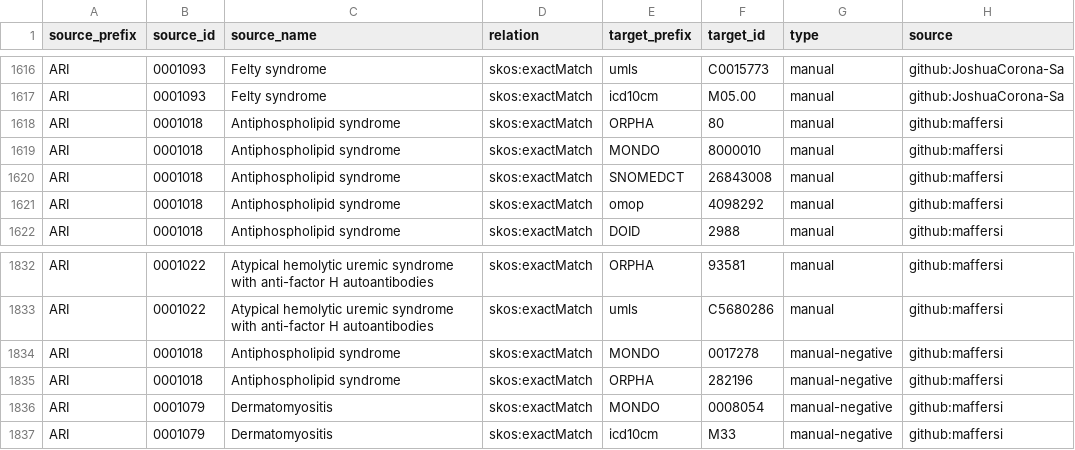
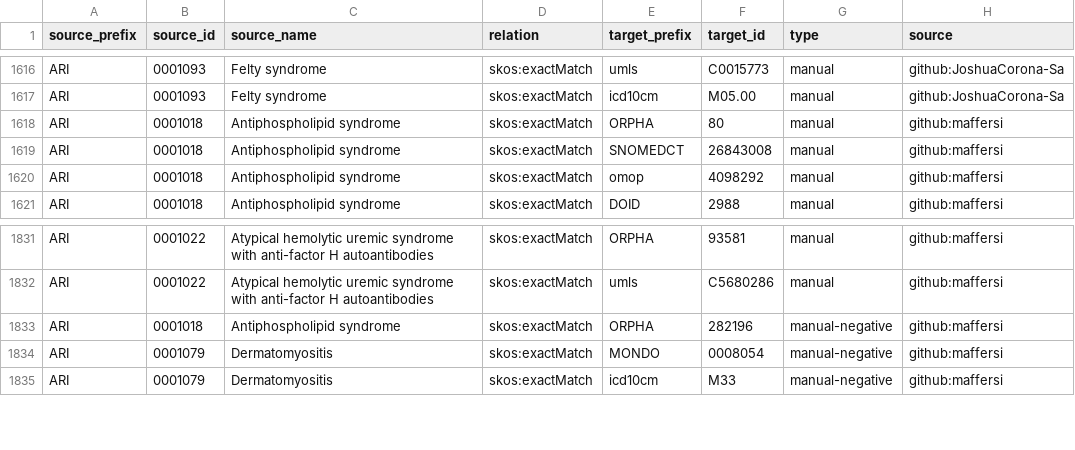
Before and after one commit to Ari2215/ARI, a TSV file: mappings/ari.equivalencies.tsv, drawn as a sheet; only a part is shown, gaps mark what is left out.

```diff
--- a/mappings/ari.equivalencies.tsv
+++ b/mappings/ari.equivalencies.tsv
@@ -1618,3 +1618,2 @@ ARI	0001093	Felty syndrome	skos:exactMatch	icd10cm	M05.00	manual	github:JoshuaCo
 ARI	0001018	Antiphospholipid syndrome	skos:exactMatch	ORPHA	80	manual	github:maffersi
-ARI	0001018	Antiphospholipid syndrome	skos:exactMatch	MONDO	8000010	manual	github:maffersi
 ARI	0001018	Antiphospholipid syndrome	skos:exactMatch	SNOMEDCT	26843008	manual	github:maffersi
@@ -1833,3 +1832,2 @@ ARI	0001022	Atypical hemolytic uremic syndrome with anti-factor H autoantibodies
 ARI	0001022	Atypical hemolytic uremic syndrome with anti-factor H autoantibodies	skos:exactMatch	umls	C5680286	manual	github:maffersi
-ARI	0001018	Antiphospholipid syndrome	skos:exactMatch	MONDO	0017278	manual-negative	github:maffersi
 ARI	0001018	Antiphospholipid syndrome	skos:exactMatch	ORPHA	282196	manual-negative	github:maffersi
```
Also changed, not shown: mappings/ari.sssom.tsv, 1 other file.
